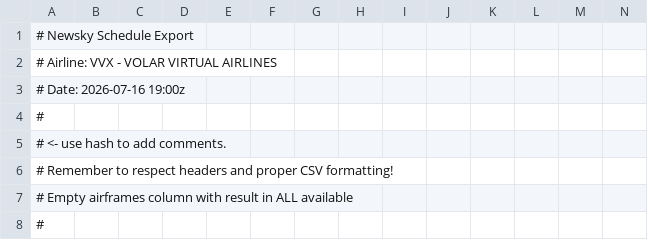
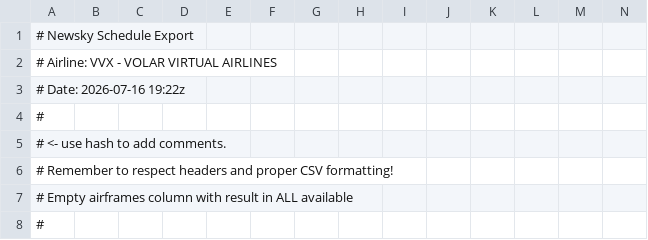
Before and after one commit to VolarVirtualAirlines/volarvirtualairlines-website, a CSV file: assets/data/routes.csv, drawn as a sheet; only a part is shown.

Commit message:
Add files via upload

```diff
--- a/assets/data/routes.csv
+++ b/assets/data/routes.csv
@@ -2,3 +2,3 @@
 # Airline: VVX - VOLAR VIRTUAL AIRLINES
-# Date: 2026-07-16 19:00z
+# Date: 2026-07-16 19:22z
 #
```
